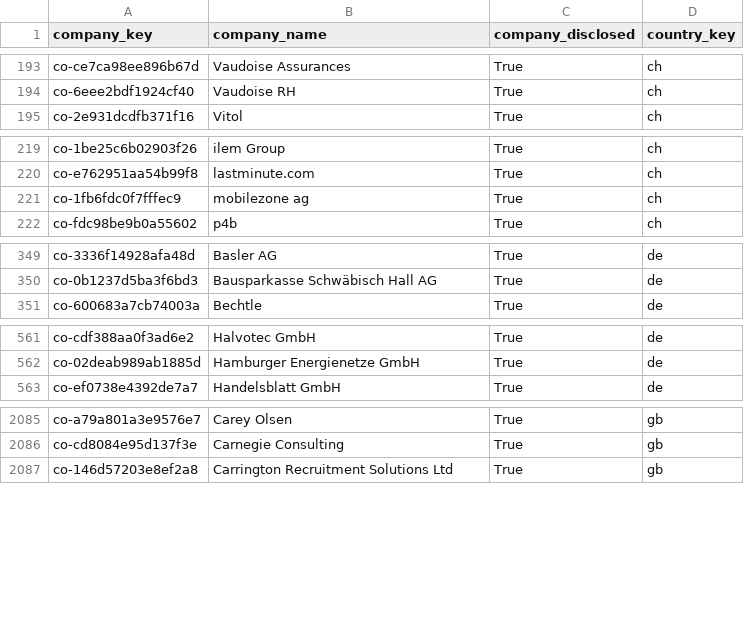
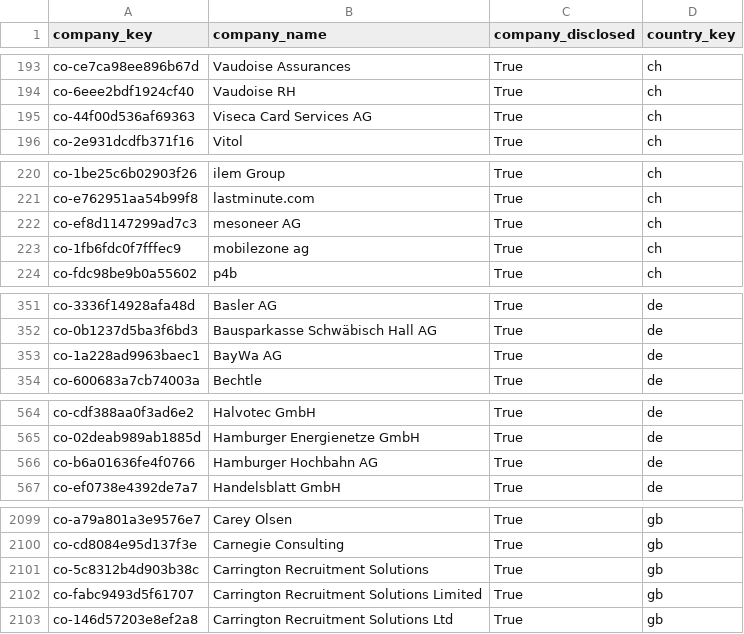
Before and after one commit to italofvaz/european-job-market-analysis, a CSV file: data/processed/dim_company.csv, drawn as a sheet; only a part is shown, gaps mark what is left out; the diff covers the shown part only.

```diff
--- a/data/processed/dim_company.csv
+++ b/data/processed/dim_company.csv
@@ -194,2 +194,3 @@ co-ce7ca98ee896b67d,Vaudoise Assurances,True,ch
 co-6eee2bdf1924cf40,Vaudoise RH,True,ch
+co-44f00d536af69363,Viseca Card Services AG,True,ch
 co-2e931dcdfb371f16,Vitol,True,ch
@@ -220,2 +221,3 @@ co-1be25c6b02903f26,ilem Group,True,ch
 co-e762951aa54b99f8,lastminute.com,True,ch
+co-ef8d1147299ad7c3,mesoneer AG,True,ch
 co-1fb6fdc0f7fffec9,mobilezone ag,True,ch
@@ -350,2 +352,3 @@ co-3336f14928afa48d,Basler AG,True,de
 co-0b1237d5ba3f6bd3,Bausparkasse Schwäbisch Hall AG,True,de
+co-1a228ad9963baec1,BayWa AG,True,de
 co-600683a7cb74003a,Bechtle,True,de
@@ -562,2 +565,3 @@ co-cdf388aa0f3ad6e2,Halvotec GmbH,True,de
 co-02deab989ab1885d,Hamburger Energienetze GmbH,True,de
+co-b6a01636fe4f0766,Hamburger Hochbahn AG,True,de
 co-ef0738e4392de7a7,Handelsblatt GmbH,True,de
@@ -2086,2 +2100,4 @@ co-a79a801a3e9576e7,Carey Olsen,True,gb
 co-cd8084e95d137f3e,Carnegie Consulting,True,gb
+co-5c8312b4d903b38c,Carrington Recruitment Solutions,True,gb
+co-fabc9493d5f61707,Carrington Recruitment Solutions Limited,True,gb
 co-146d57203e8ef2a8,Carrington Recruitment Solutions Ltd,True,gb
```
Also changed, not shown: 21 added rows and 1 edited cell elsewhere in this file, data/logs/collection_runs.csv, data/processed/bridge_job_skills.csv, 11 other files.
